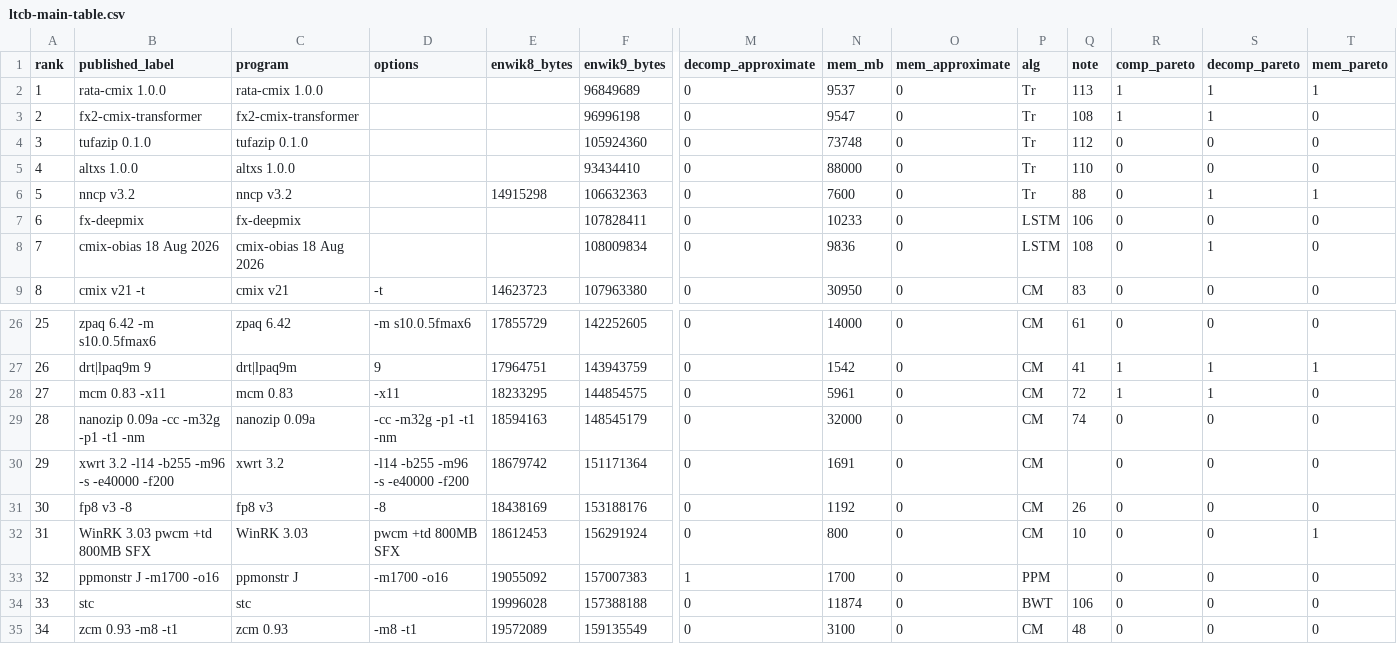
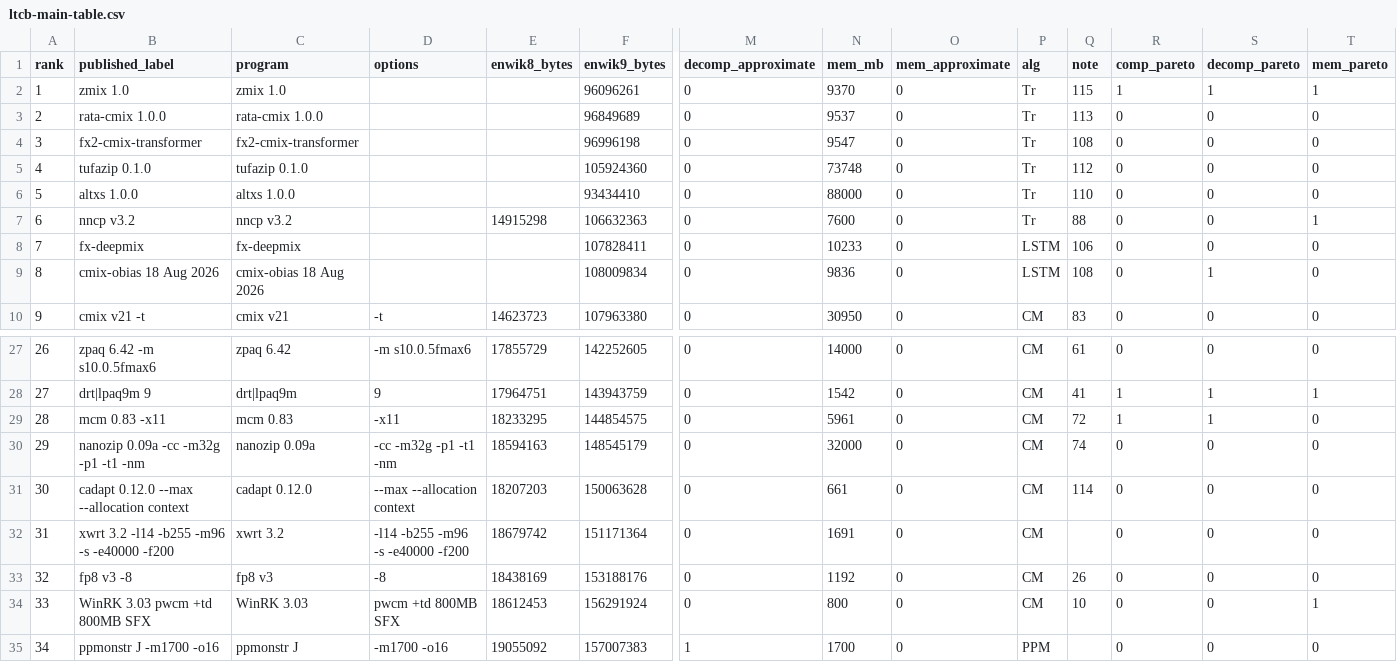
Before and after one commit to pedroanisio/xadapt-c, a CSV file: research/ltcb-main-table.csv, drawn as a sheet; only a part is shown, gaps mark what is left out; the shorter side is filled out with more unchanged rows; addresses are those after the commit; rows hold the shown columns only; the diff names each change by its address in the sheet, - before the commit and + after, or states it on an @@ line.

Commit message:
Update LTCB tables and transcription tools for new data from Sept 15, 2026
- Updated `ltcb-main-table.csv` with 226 rows reflecting the latest data.
- Adjusted fetching date in `build_ltcb_interactive.py` to match the new data.
- Modified default source date in `plot_ltcb_tables.py` to Sept 15, 2026.
- Updated test assertions in `test_build_ltcb_interactive.py` and `test_plot_ltcb_tables.py` to reflect the new row count.
- Added comprehensive tests for the transcription process in `test_transcribe_ltcb_table.py`.
- Implemented a new transcription script `transcribe_ltcb_table.py` to automate table extraction from HTML.
- Updated SPDX document in `sbom.spdx.json` with new creation date and checksums.

```diff
--- a/research/ltcb-main-table.csv
+++ b/research/ltcb-main-table.csv
+row 2: 1 | zmix 1.0 | zmix 1.0 |  |  | 96096261 | 0 | 9370 | 0 | Tr | 115 | 1 | 1 | 1
@@ column A (rank) renumbered from row 3 down @@
-R3:R4 (comp_pareto): 1
+R3:R4 (comp_pareto): 0
-S3:S4 (decomp_pareto): 1
+S3:S4 (decomp_pareto): 0
-T3 (mem_pareto): 1
+T3 (mem_pareto): 0
-S7 (decomp_pareto): 1
+S7 (decomp_pareto): 0
+row 31: 30 | cadapt 0.12.0 --max --allocation context | cadapt 0.12.0 | --max --allocation context | 18207203 | 150063628 | 0 | 661 | 0 | CM | 114 | 0 | 0 | 0
```
Also changed, not shown: 30 other files.
